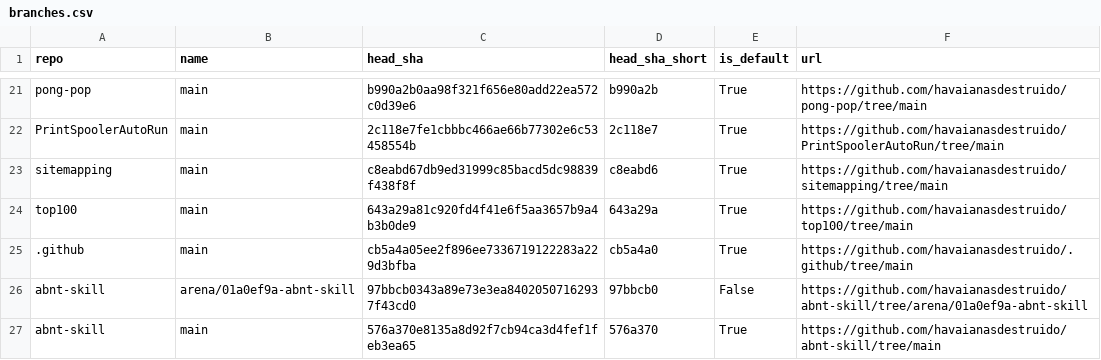
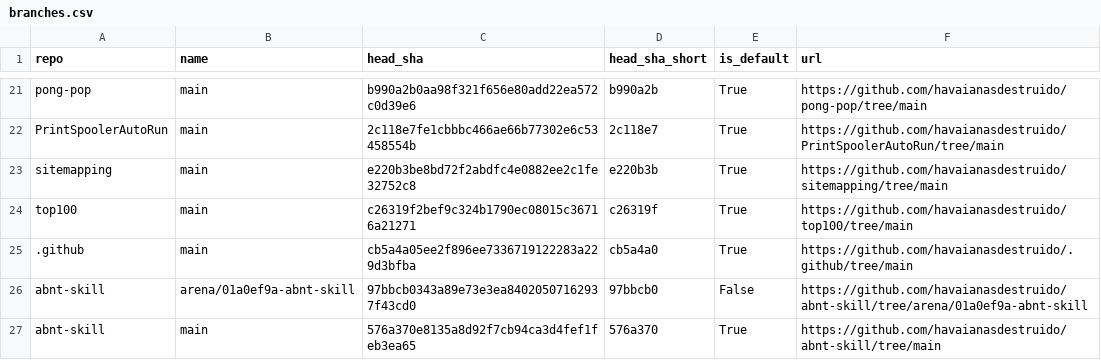
Before and after one commit to havaianasdestruido/sitemapping, a CSV file: reports/branches.csv, drawn as a sheet; only a part is shown, gaps mark what is left out.

```diff
--- a/reports/branches.csv
+++ b/reports/branches.csv
@@ -22,4 +22,4 @@ pong-pop,main,b990a2b0aa98f321f656e80add22ea572c0d39e6,b990a2b,True,https://gith
 PrintSpoolerAutoRun,main,2c118e7fe1cbbbc466ae66b77302e6c53458554b,2c118e7,True,https://github.com/havaianasdestruido/PrintSpoolerAutoRun/tree/main
-sitemapping,main,c8eabd67db9ed31999c85bacd5dc98839f438f8f,c8eabd6,True,https://github.com/havaianasdestruido/sitemapping/tree/main
-top100,main,643a29a81c920fd4f41e6f5aa3657b9a4b3b0de9,643a29a,True,https://github.com/havaianasdestruido/top100/tree/main
+sitemapping,main,e220b3be8bd72f2abdfc4e0882ee2c1fe32752c8,e220b3b,True,https://github.com/havaianasdestruido/sitemapping/tree/main
+top100,main,c26319f2bef9c324b1790ec08015c36716a21271,c26319f,True,https://github.com/havaianasdestruido/top100/tree/main
 .github,main,cb5a4a05ee2f896ee7336719122283a229d3bfba,cb5a4a0,True,https://github.com/havaianasdestruido/.github/tree/main
```
Also changed, not shown: reports/commits.csv, reports/contributors.csv, 16 other files.
